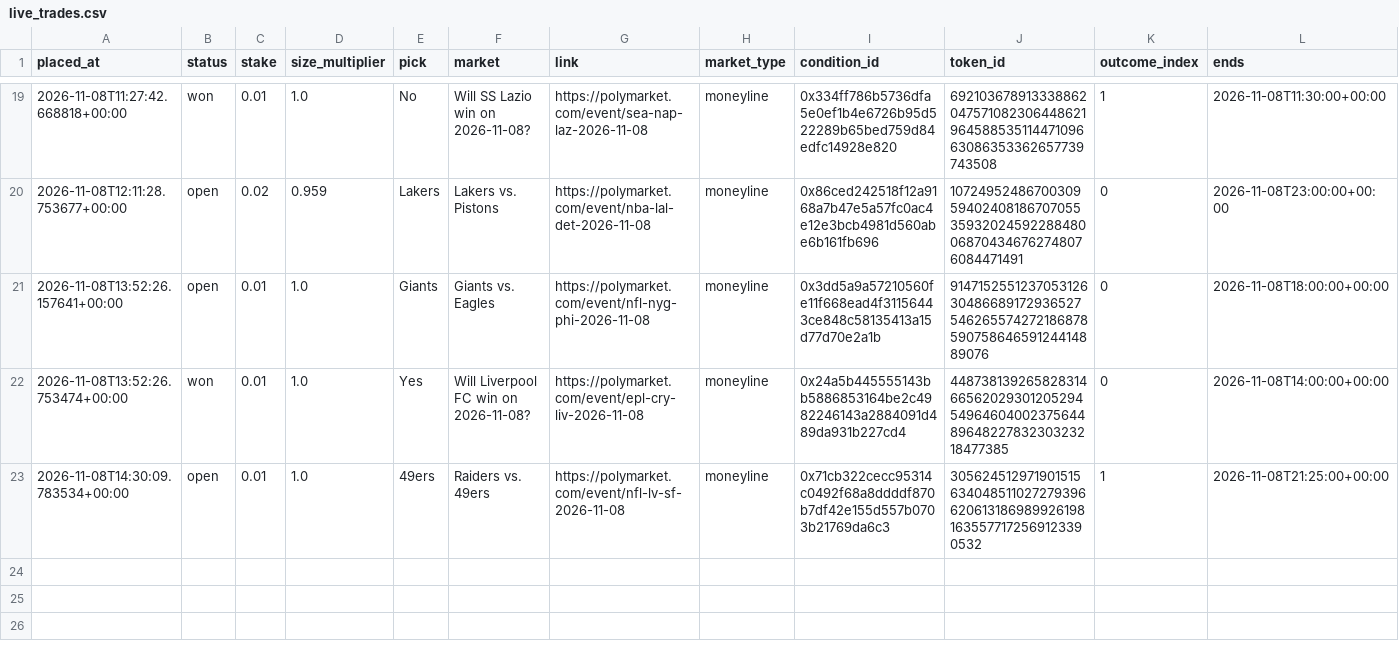
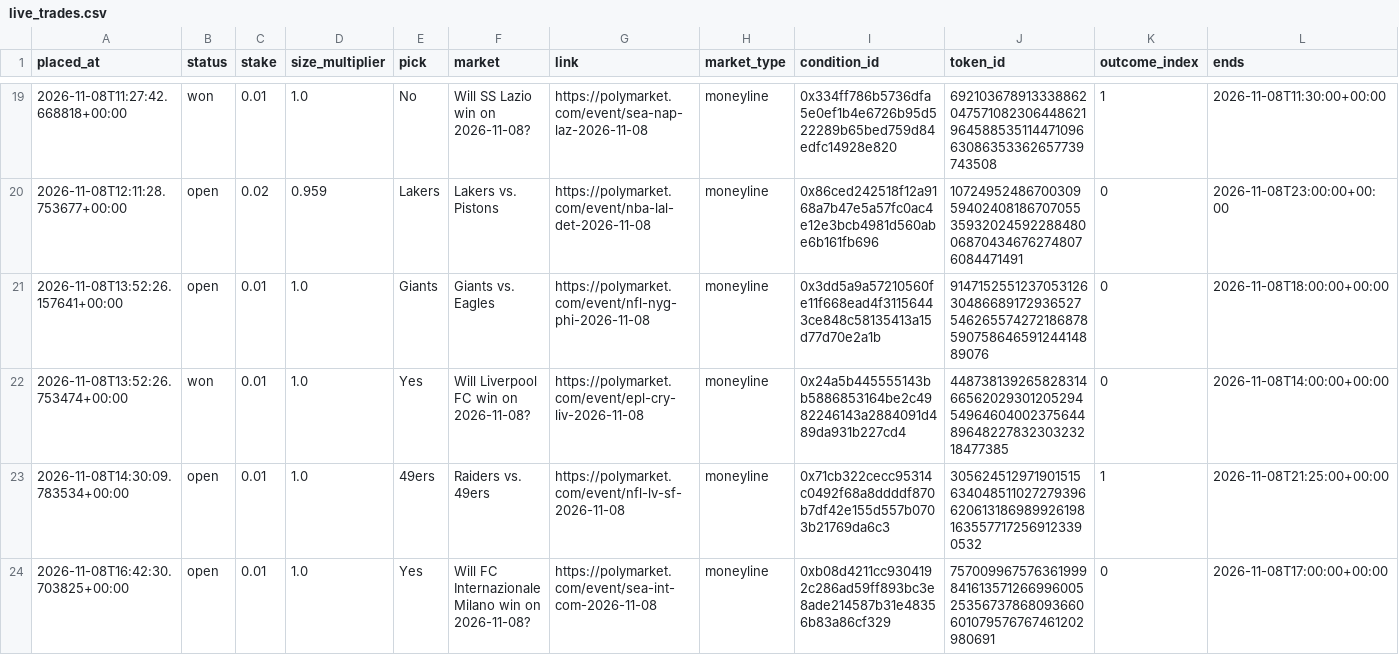
Before and after one commit to bhooder/Polymarket, a CSV file: live_trades.csv, drawn as a sheet; only a part is shown, gaps mark what is left out; rows hold the shown columns only; the diff names each change by its address in the sheet, - before the commit and + after, or states it on an @@ line.

```diff
--- a/live_trades.csv
+++ b/live_trades.csv
+row 24: 2026-11-08T16:42:30.703825+00:00 | open | 0.01 | 1.0 | Yes | Will FC Internazionale Milano win on 2026-11-08? | https://polymarket.com/event/sea-int-com-2026-11-08 | moneyline | 0xb08d4211cc9304192c286ad59ff893bc3e8ade214587b31e48356b83a86cf329 | 75700996757636199984161357126699600525356737868093660601079576767461202980691 | 0 | 2026-11-08T17:00:00+00:00
```
Also changed, not shown: paper_trades.csv, paper_trades_b.csv, 8 other files.
